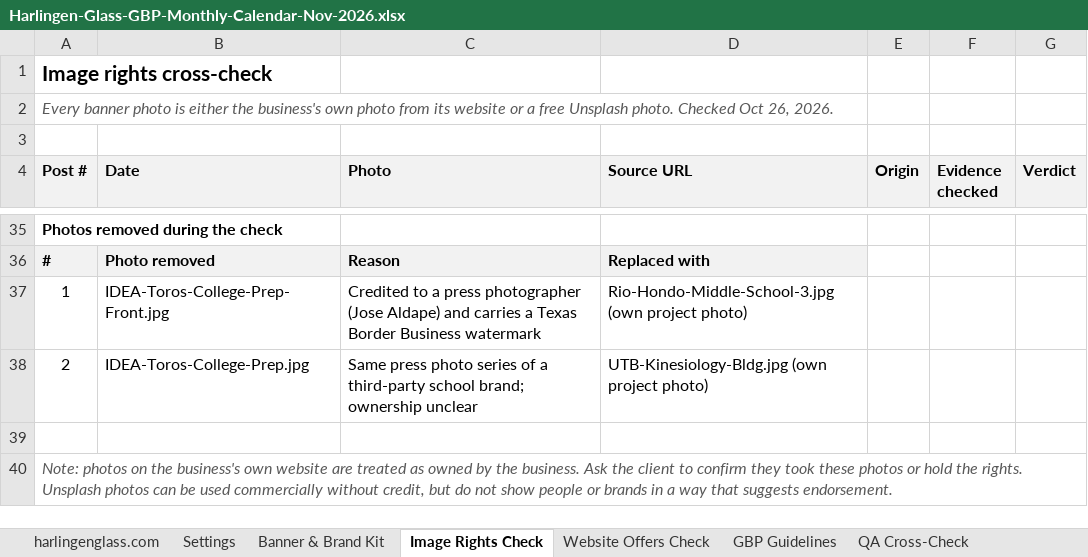
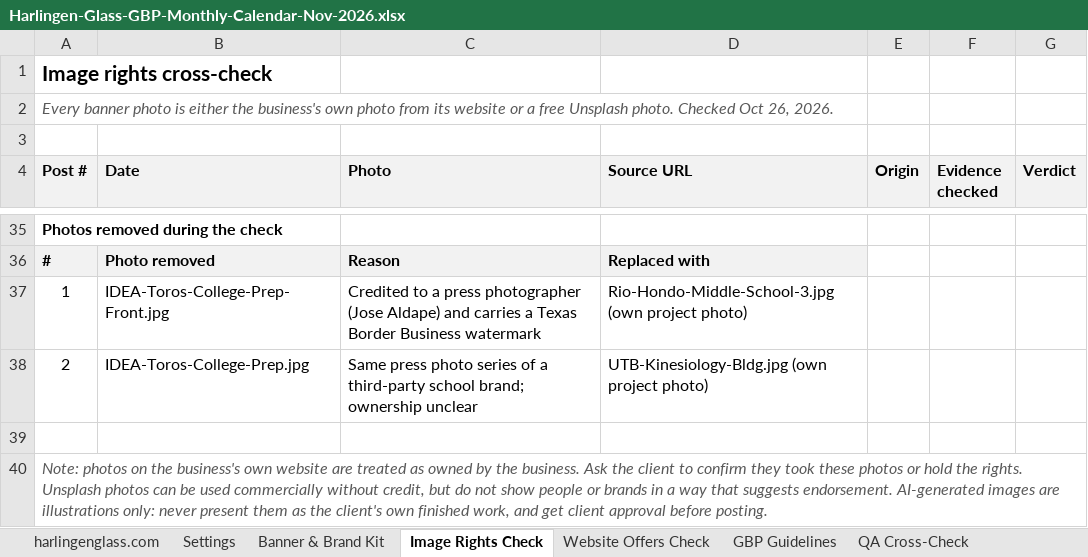
Before and after one commit to sachindigibrooks-web/sachin-insight, an Excel workbook: deliverables/gbp-calendars/Harlingen-Glass-GBP-Monthly-Calendar-Nov-2026.xlsx, sheet Image Rights Check, drawn as a sheet; only a part is shown, gaps mark what is left out; values as stored, in another font and other column widths than the file's, no borders; the diff names each change by its address in the sheet, - before the commit and + after, or states it on an @@ line.

```diff
--- a/deliverables/gbp-calendars/Harlingen-Glass-GBP-Monthly-Calendar-Nov-2026.xlsx (sheet Image Rights Check)
+++ b/deliverables/gbp-calendars/Harlingen-Glass-GBP-Monthly-Calendar-Nov-2026.xlsx (sheet Image Rights Check)
-A40 (Post #): …suggests endorsement.
+A40 (Post #): …suggests endorsement. AI-generated images are illustrations only: never present them as the client's own finished work, and get client approval before posting.
```
Also changed, not shown: sheet GBP Guidelines, deliverables/gbp-calendars/Preferred-Fence-GBP-Monthly-Calendar-Nov-2026.xlsx, 3 other files.
